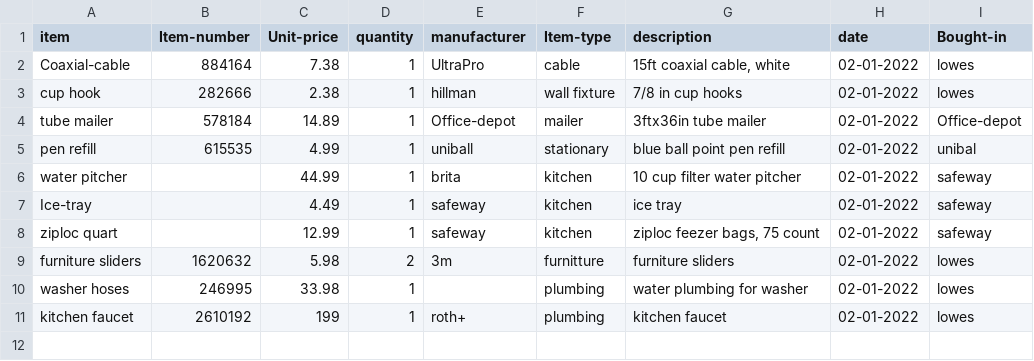
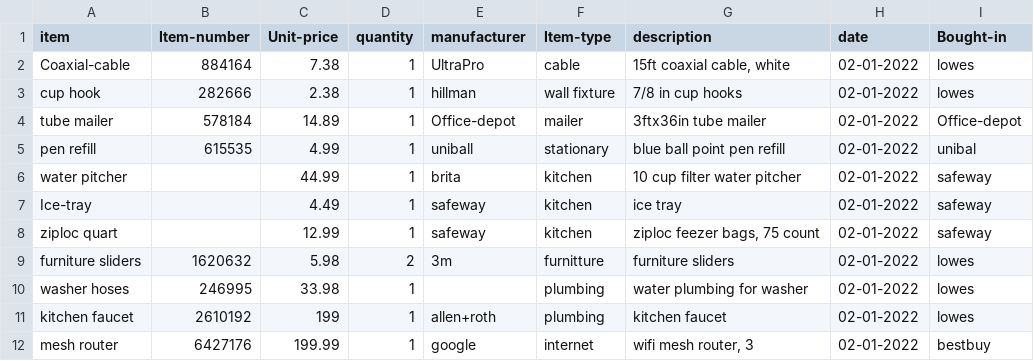
Before and after one commit to ralphorteza/project-hawaii, a CSV file: back-house/boh-items.csv, drawn as a sheet.

Commit message:
Add wifi router in boh-items.csv

```diff
--- a/back-house/boh-items.csv
+++ b/back-house/boh-items.csv
@@ -10,2 +10,3 @@ furniture sliders,1620632,5.98,2,3m,furnitture,furniture sliders,02-01-2022,lowe
 washer hoses,246995,33.98,1,,plumbing,water plumbing for washer,02-01-2022,lowes
-kitchen faucet,2610192,199,1,roth+,plumbing,kitchen faucet,02-01-2022,lowes
+kitchen faucet,2610192,199,1,allen+roth,plumbing,kitchen faucet,02-01-2022,lowes
+mesh router,6427176,199.99,1,google,internet,"wifi mesh router, 3",02-01-2022,bestbuy
```
